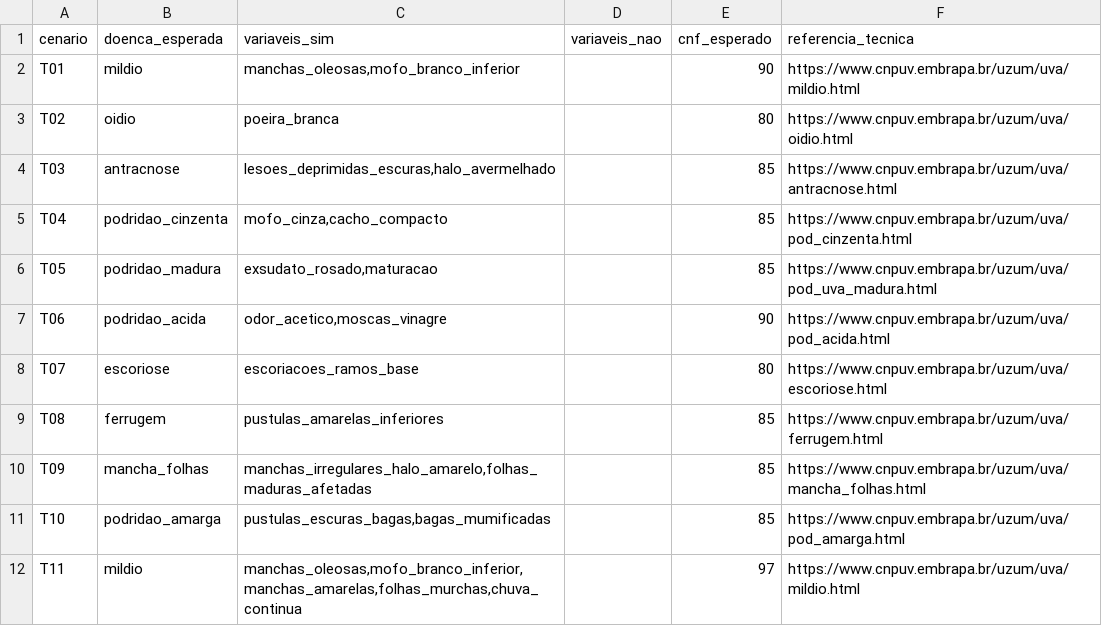
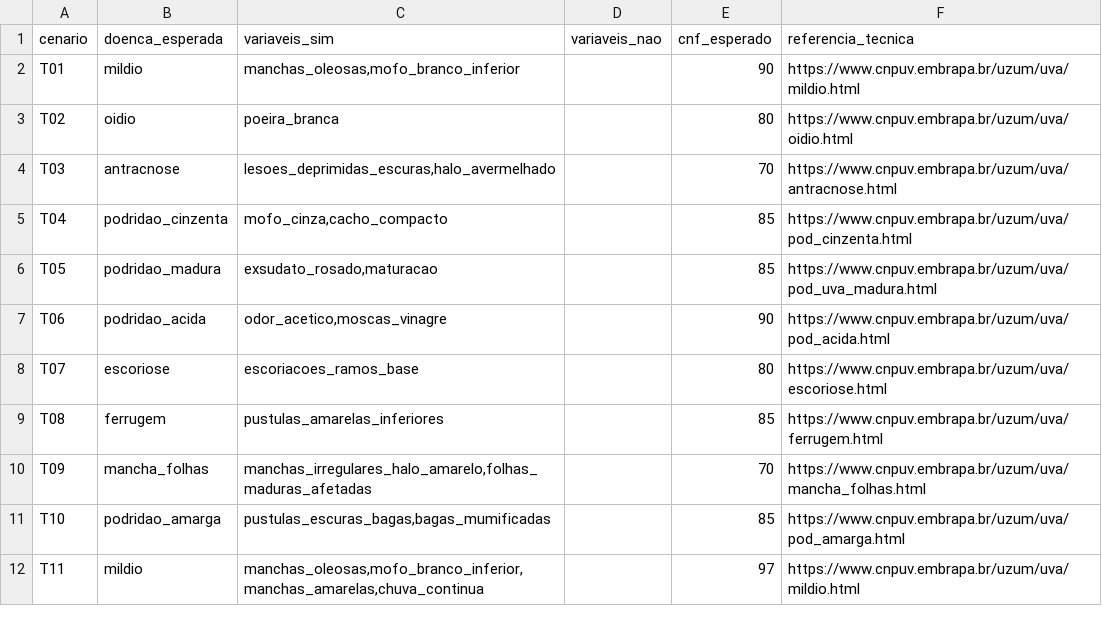
Before and after one commit to Makorini/VitiExpert-Sistema-Especialista-Probabilistico, a CSV file: knowledge/cenarios_base_sinta.csv, drawn as a sheet.

Commit message:
Base revisada pela especialista da EPAGRI e site publicado em /VitiExpert
- Base do SINTA revisada por especialista da EPAGRI (18/11/2026): 16 regras
  e 28 perguntas; R02 sem "folhas murchas", R05 e R15 com CNF 70, regra de
  ramos secos e brotacao fraca retirada; testes e documentos atualizados.
- Site funcionando dentro de /VitiExpert (wsgi_prefix.py e links que usam o
  prefixo), para publicar em makorini.com.br/VitiExpert pelo Cloudflare Tunnel.
- Seta do site mostrada como texto no iPhone e aviso de imagem gerada por IA
  menor no celular.

```diff
--- a/knowledge/cenarios_base_sinta.csv
+++ b/knowledge/cenarios_base_sinta.csv
@@ -3,3 +3,3 @@ T01;mildio;manchas_oleosas,mofo_branco_inferior;;90;https://www.cnpuv.embrapa.br
 T02;oidio;poeira_branca;;80;https://www.cnpuv.embrapa.br/uzum/uva/oidio.html
-T03;antracnose;lesoes_deprimidas_escuras,halo_avermelhado;;85;https://www.cnpuv.embrapa.br/uzum/uva/antracnose.html
+T03;antracnose;lesoes_deprimidas_escuras,halo_avermelhado;;70;https://www.cnpuv.embrapa.br/uzum/uva/antracnose.html
 T04;podridao_cinzenta;mofo_cinza,cacho_compacto;;85;https://www.cnpuv.embrapa.br/uzum/uva/pod_cinzenta.html
@@ -9,4 +9,4 @@ T07;escoriose;escoriacoes_ramos_base;;80;https://www.cnpuv.embrapa.br/uzum/uva/e
 T08;ferrugem;pustulas_amarelas_inferiores;;85;https://www.cnpuv.embrapa.br/uzum/uva/ferrugem.html
-T09;mancha_folhas;manchas_irregulares_halo_amarelo,folhas_maduras_afetadas;;85;https://www.cnpuv.embrapa.br/uzum/uva/mancha_folhas.html
+T09;mancha_folhas;manchas_irregulares_halo_amarelo,folhas_maduras_afetadas;;70;https://www.cnpuv.embrapa.br/uzum/uva/mancha_folhas.html
 T10;podridao_amarga;pustulas_escuras_bagas,bagas_mumificadas;;85;https://www.cnpuv.embrapa.br/uzum/uva/pod_amarga.html
-T11;mildio;manchas_oleosas,mofo_branco_inferior,manchas_amarelas,folhas_murchas,chuva_continua;;97;https://www.cnpuv.embrapa.br/uzum/uva/mildio.html
+T11;mildio;manchas_oleosas,mofo_branco_inferior,manchas_amarelas,chuva_continua;;97;https://www.cnpuv.embrapa.br/uzum/uva/mildio.html
```
Also changed, not shown: 26 other files.
